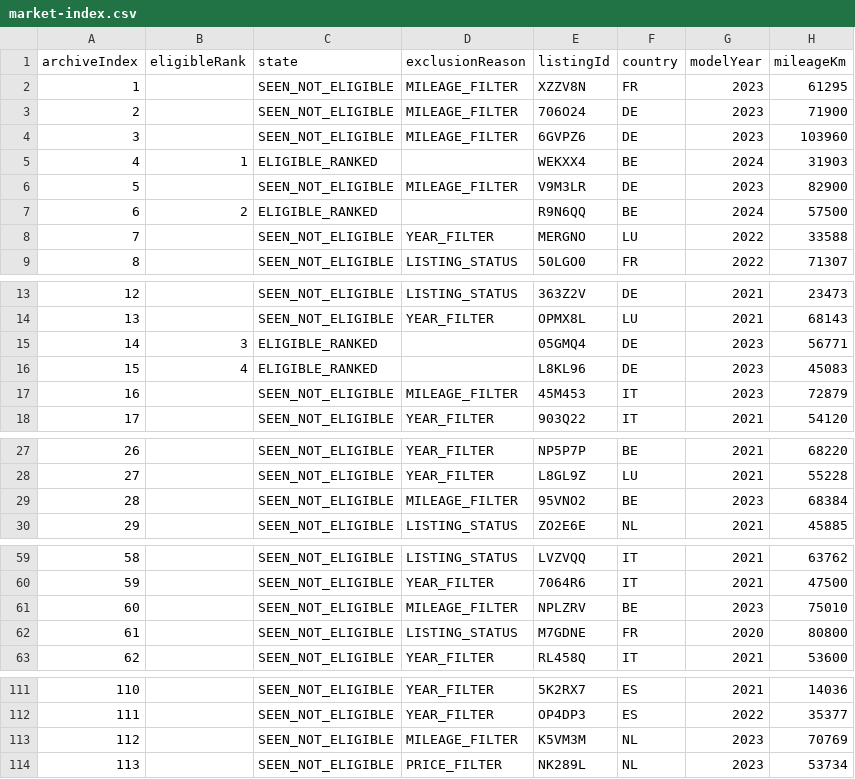
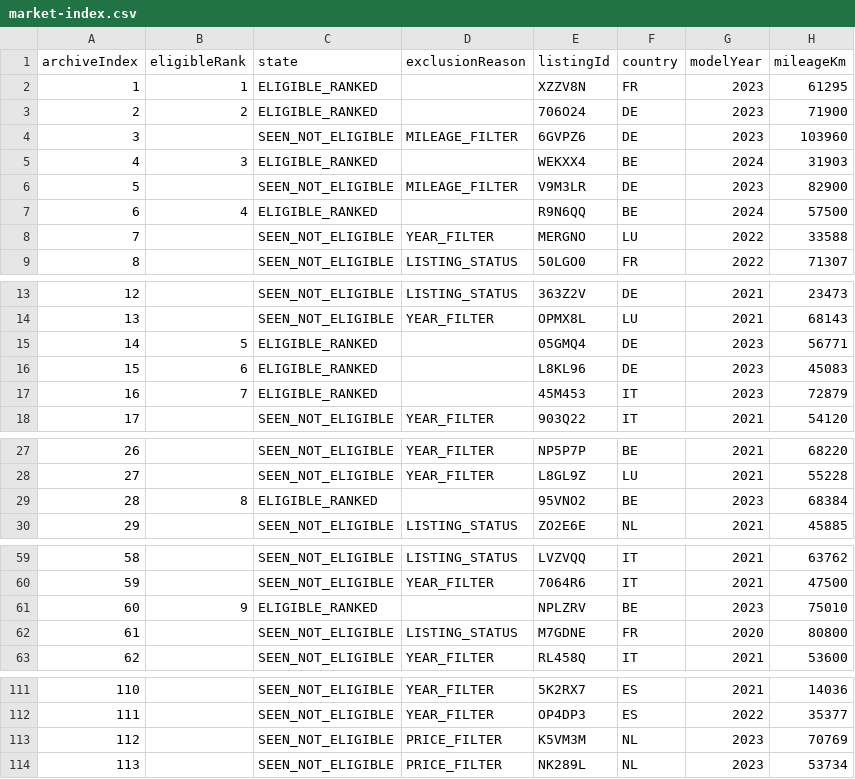
Before and after one commit to gheorghevasilica-oss/Porsche-Hunter, a CSV file: market-index.csv, drawn as a sheet; only a part is shown, gaps mark what is left out; the diff names each change by its address in the sheet, - before the commit and + after, or states it on an @@ line.

Commit message:
Update Porsche Hunter data - 2026-08-31 19:23:23Z

```diff
--- a/market-index.csv
+++ b/market-index.csv
-B2 (eligibleRank): (empty)
+B2 (eligibleRank): 1
-C2:C3 (state): SEEN_NOT_ELIGIBLE
+C2:C3 (state): ELIGIBLE_RANKED
-D2:D3 (exclusionReason): MILEAGE_FILTER
+D2:D3 (exclusionReason): (empty)
-B3 (eligibleRank): (empty)
+B3 (eligibleRank): 2
-B5 (eligibleRank): 1
+B5 (eligibleRank): 3
-B7 (eligibleRank): 2
+B7 (eligibleRank): 4
-B15 (eligibleRank): 3
+B15 (eligibleRank): 5
-B16 (eligibleRank): 4
+B16 (eligibleRank): 6
-B17 (eligibleRank): (empty)
+B17 (eligibleRank): 7
-C17 (state): SEEN_NOT_ELIGIBLE
+C17 (state): ELIGIBLE_RANKED
-D17 (exclusionReason): MILEAGE_FILTER
+D17 (exclusionReason): (empty)
-B29 (eligibleRank): (empty)
+B29 (eligibleRank): 8
-C29 (state): SEEN_NOT_ELIGIBLE
+C29 (state): ELIGIBLE_RANKED
-D29 (exclusionReason): MILEAGE_FILTER
+D29 (exclusionReason): (empty)
-B61 (eligibleRank): (empty)
+B61 (eligibleRank): 9
-C61 (state): SEEN_NOT_ELIGIBLE
+C61 (state): ELIGIBLE_RANKED
-D61 (exclusionReason): MILEAGE_FILTER
+D61 (exclusionReason): (empty)
-D113 (exclusionReason): MILEAGE_FILTER
+D113 (exclusionReason): PRICE_FILTER
```
Also changed, not shown: 4 other files.
